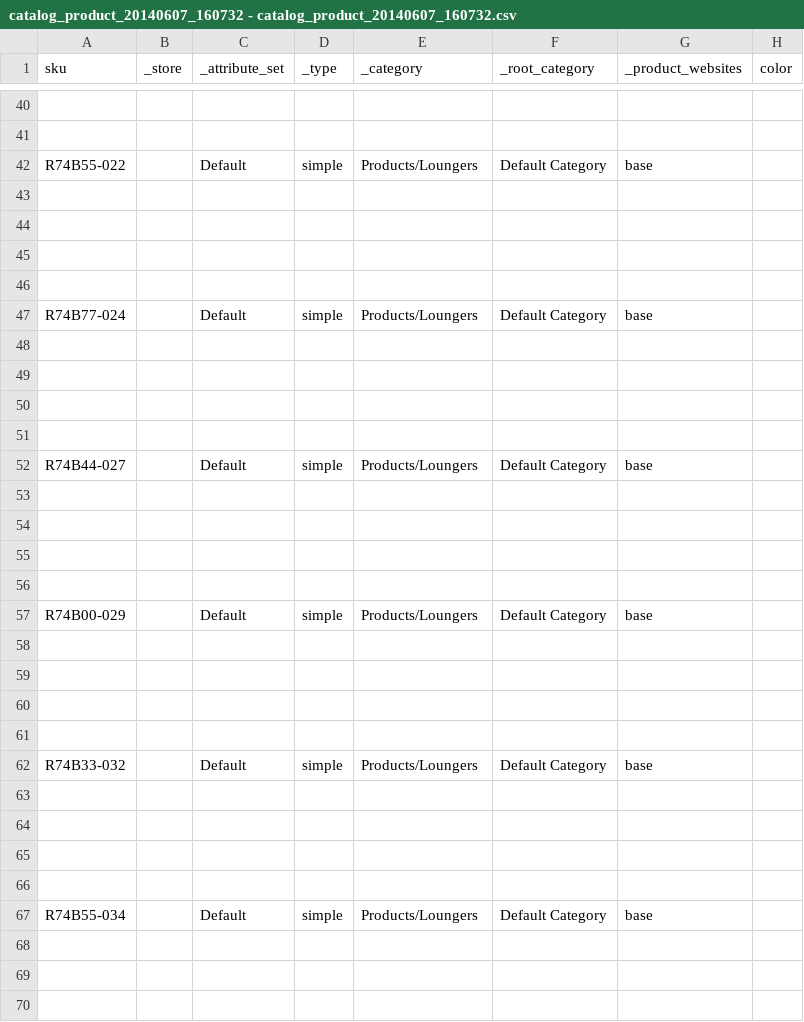
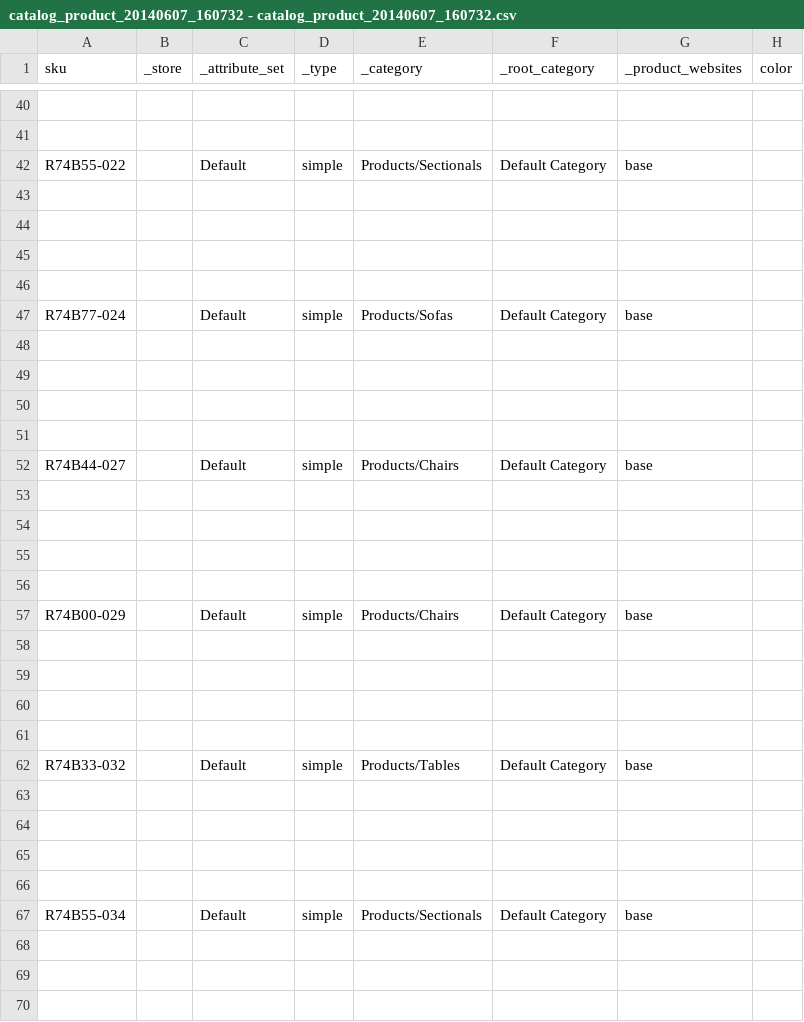
Before and after one commit to rattanoutdoorfurniture/rattan-outdoor-furniture, a CSV file: media/MagentoImport/products/catalog_product_20140607_160732 - catalog_product_20140607_160732.csv, drawn as a sheet; only a part is shown, gaps mark what is left out; the diff covers the shown part only; the diff names each change by its address in the sheet, - before the commit and + after, or states it on an @@ line.

Commit message:
Import; Work From Friday / Saturday As we talked about friday morning, I was going to start entering some of the products. When Sadie sent the list over, I noticed it was in excel, and it made me think about the import script for magento. I expo rted the two fake products,  and added the products form this list Sadie gave me. Looking over this file, it didn't look too difficult, and I would have been spending the better part of a week, if not a full week, entering all those things in. To make a long sto ry short (because this ended up being a very tedio proces), I ended up being able to create a spreadsheet on google drive (even better, so maybe i can tie this into my google import script later), which auto fills the category and and some other values based on the keyword (aka product name). We do need to separate the categories from the products, be I can have Sadie help with splitting the list. And I now comprehend how the hidden and visible categories and pages will work. And play out from a code stand point. I am going to attempt to give a revision history of these edits to this file, although i'm not sure how well it will work. But I think it should. And the first commit here will update the code fixes (3 magento bug fixes actually), and I fixed a few other things. Name ly the product page images and color swatch. There was a bug in there. I will add this to the README.
Former-commit-id: cb2900ccbc68b70940575d49656a76f6c3edcc82

```diff
--- a/media/MagentoImport/products/catalog_product_20140607_160732 - catalog_product_20140607_160732.csv
+++ b/media/MagentoImport/products/catalog_product_20140607_160732 - catalog_product_20140607_160732.csv
-E42 (_category): Products/Loungers
+E42 (_category): Products/Sectionals
-E47 (_category): Products/Loungers
+E47 (_category): Products/Sofas
-E52 (_category): Products/Loungers
+E52 (_category): Products/Chairs
-E57 (_category): Products/Loungers
+E57 (_category): Products/Chairs
-E62 (_category): Products/Loungers
+E62 (_category): Products/Tables
-E67 (_category): Products/Loungers
+E67 (_category): Products/Sectionals
```
Also changed, not shown: 116 edited cells elsewhere in this file.
